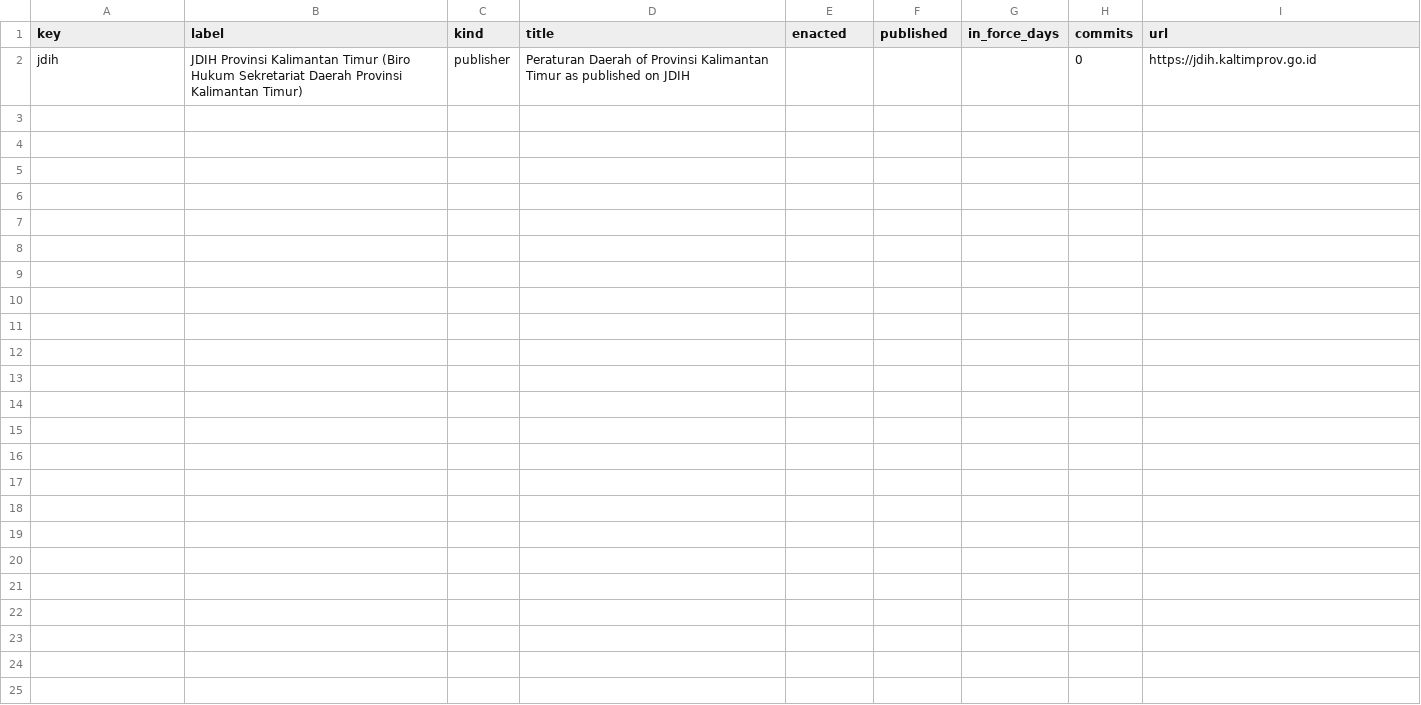
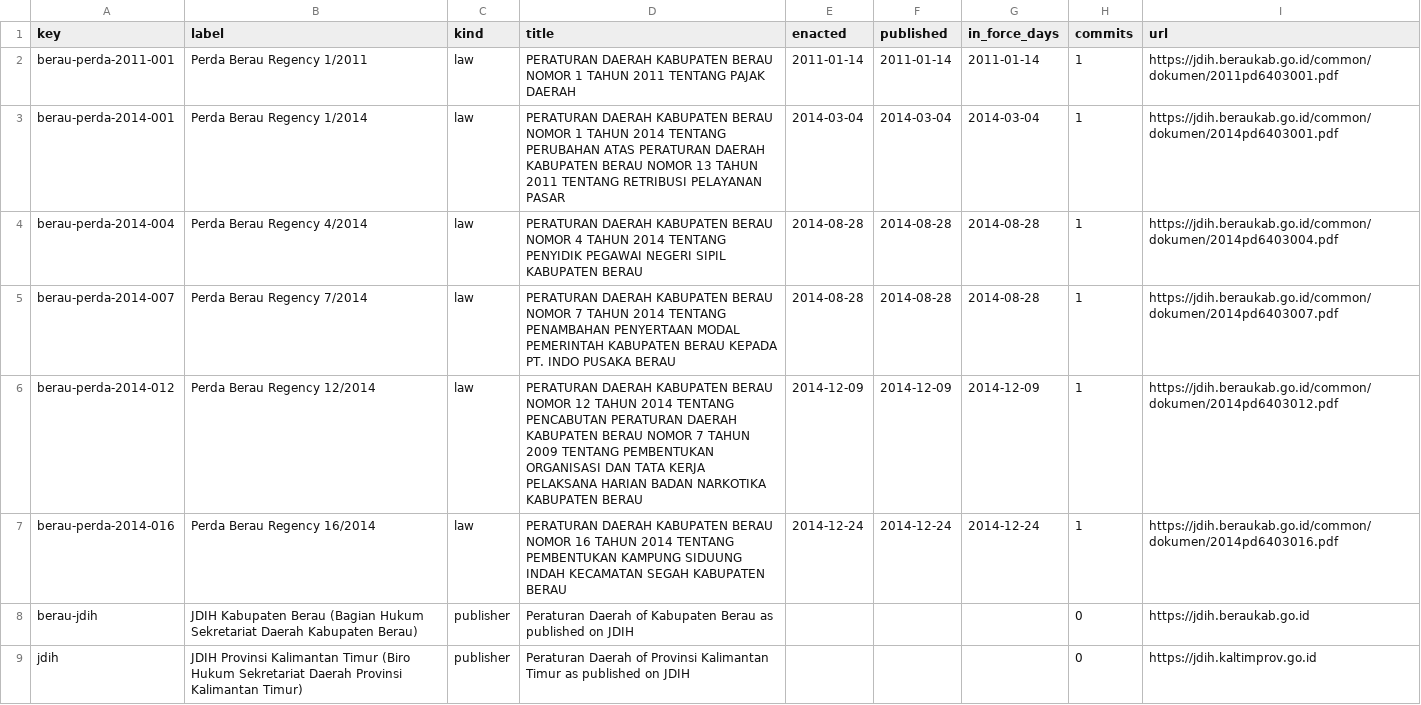
Before and after one commit to lexifina/indonesia-east-kalimantan-law, a CSV file: data/laws.csv, drawn as a sheet; the diff names each change by its address in the sheet, - before the commit and + after, or states it on an @@ line.

Commit message:
Documentation, tables, tools and REPRODUCE.md
Appended 6 commits to ac6c85692580; corpus sha256 dcfbbb6eac7faabcaf9decc43ed626d7402bad273447be523374dd86cbb1baf1, data retrieved 2026-11-06.

```diff
--- a/data/laws.csv
+++ b/data/laws.csv
+row 2: berau-perda-2011-001 | Perda Berau Regency 1/2011 | law | PERATURAN DAERAH KABUPATEN BERAU NOMOR 1 TAHUN 2011 TENTANG PAJAK DAERAH | 2011-01-14 | 2011-01-14 | 2011-01-14 | 1 | https://jdih.beraukab.go.id/common/dokumen/2011pd6403001.pdf
+row 3: berau-perda-2014-001 | Perda Berau Regency 1/2014 | law | PERATURAN DAERAH KABUPATEN BERAU NOMOR 1 TAHUN 2014 TENTANG PERUBAHAN ATAS PERATURAN DAERAH KABUPATEN BERAU NOMOR 13 TAHUN 2011 TENTANG RETRIBUSI PELAYANAN PASAR | 2014-03-04 | 2014-03-04 | 2014-03-04 | 1 | https://jdih.beraukab.go.id/common/dokumen/2014pd6403001.pdf
+row 4: berau-perda-2014-004 | Perda Berau Regency 4/2014 | law | PERATURAN DAERAH KABUPATEN BERAU NOMOR 4 TAHUN 2014 TENTANG PENYIDIK PEGAWAI NEGERI SIPIL KABUPATEN BERAU | 2014-08-28 | 2014-08-28 | 2014-08-28 | 1 | https://jdih.beraukab.go.id/common/dokumen/2014pd6403004.pdf
+row 5: berau-perda-2014-007 | Perda Berau Regency 7/2014 | law | PERATURAN DAERAH KABUPATEN BERAU NOMOR 7 TAHUN 2014 TENTANG PENAMBAHAN PENYERTAAN MODAL PEMERINTAH KABUPATEN BERAU KEPADA PT. INDO PUSAKA BERAU | 2014-08-28 | 2014-08-28 | 2014-08-28 | 1 | https://jdih.beraukab.go.id/common/dokumen/2014pd6403007.pdf
+row 6: berau-perda-2014-012 | Perda Berau Regency 12/2014 | law | PERATURAN DAERAH KABUPATEN BERAU NOMOR 12 TAHUN 2014 TENTANG PENCABUTAN PERATURAN DAERAH KABUPATEN BERAU NOMOR 7 TAHUN 2009 TENTANG PEMBENTUKAN ORGANISASI DAN TATA KERJA PELAKSANA HARIAN BADAN NARKOTIKA KABUPATEN BERAU | 2014-12-09 | 2014-12-09 | 2014-12-09 | 1 | https://jdih.beraukab.go.id/common/dokumen/2014pd6403012.pdf
+row 7: berau-perda-2014-016 | Perda Berau Regency 16/2014 | law | PERATURAN DAERAH KABUPATEN BERAU NOMOR 16 TAHUN 2014 TENTANG PEMBENTUKAN KAMPUNG SIDUUNG INDAH KECAMATAN SEGAH KABUPATEN BERAU | 2014-12-24 | 2014-12-24 | 2014-12-24 | 1 | https://jdih.beraukab.go.id/common/dokumen/2014pd6403016.pdf
+row 8: berau-jdih | JDIH Kabupaten Berau (Bagian Hukum Sekretariat Daerah Kabupaten Berau) | publisher | Peraturan Daerah of Kabupaten Berau as published on JDIH |  |  |  | 0 | https://jdih.beraukab.go.id
```
Also changed, not shown: data/commits.csv, 13 other files.
